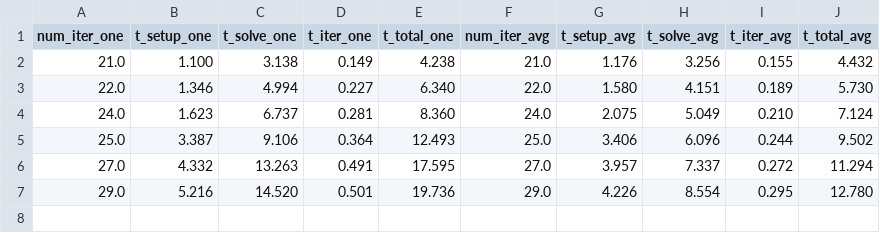
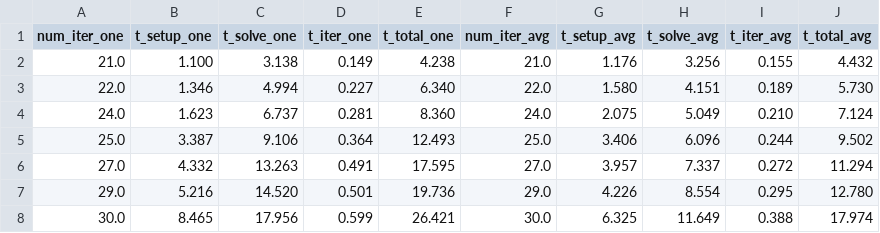
Before and after one commit to klevzoff/PhD-Thesis, a CSV file: results/quartz/hypre/scaling/weak/Cart/mech/amg/mpi/results.csv, drawn as a sheet.

```diff
--- a/results/quartz/hypre/scaling/weak/Cart/mech/amg/mpi/results.csv
+++ b/results/quartz/hypre/scaling/weak/Cart/mech/amg/mpi/results.csv
@@ -7 +7,2 @@ num_iter_one,t_setup_one,t_solve_one,t_iter_one,t_total_one,num_iter_avg,t_setup
 29.0,5.216,14.520,0.501,19.736,29.0,4.226,8.554,0.295,12.780
+30.0,8.465,17.956,0.599,26.421,30.0,6.325,11.649,0.388,17.974
```
Also changed, not shown: results/quartz/hypre/scaling/strong/Cart/poro/mgr/mpi/200x200x200/results.csv, results/quartz/hypre/scaling/strong/Cart/poro/mgr/mpi/280x280x280/results.csv, 6 other files.
